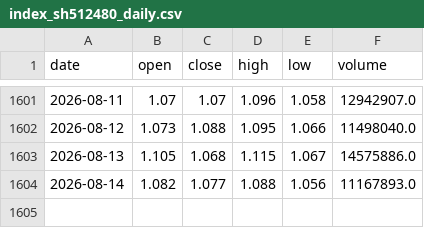
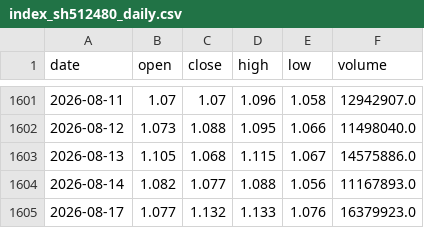
Before and after one commit to CindyNNN/amv-research-clock, a CSV file: data/backtests/amv_index_gate/index_sh512480_daily.csv, drawn as a sheet; only a part is shown, gaps mark what is left out.

```diff
--- a/data/backtests/amv_index_gate/index_sh512480_daily.csv
+++ b/data/backtests/amv_index_gate/index_sh512480_daily.csv
@@ -1604 +1604,2 @@
 2026-08-14,1.082,1.077,1.088,1.056,11167893.0
+2026-08-17,1.077,1.132,1.133,1.076,16379923.0
```
Also changed, not shown: data/backtests/amv_index_gate/index_sz159915_daily.csv, data/backtests/amv_index_gate/index_sz159995_daily.csv, 8 other files.
